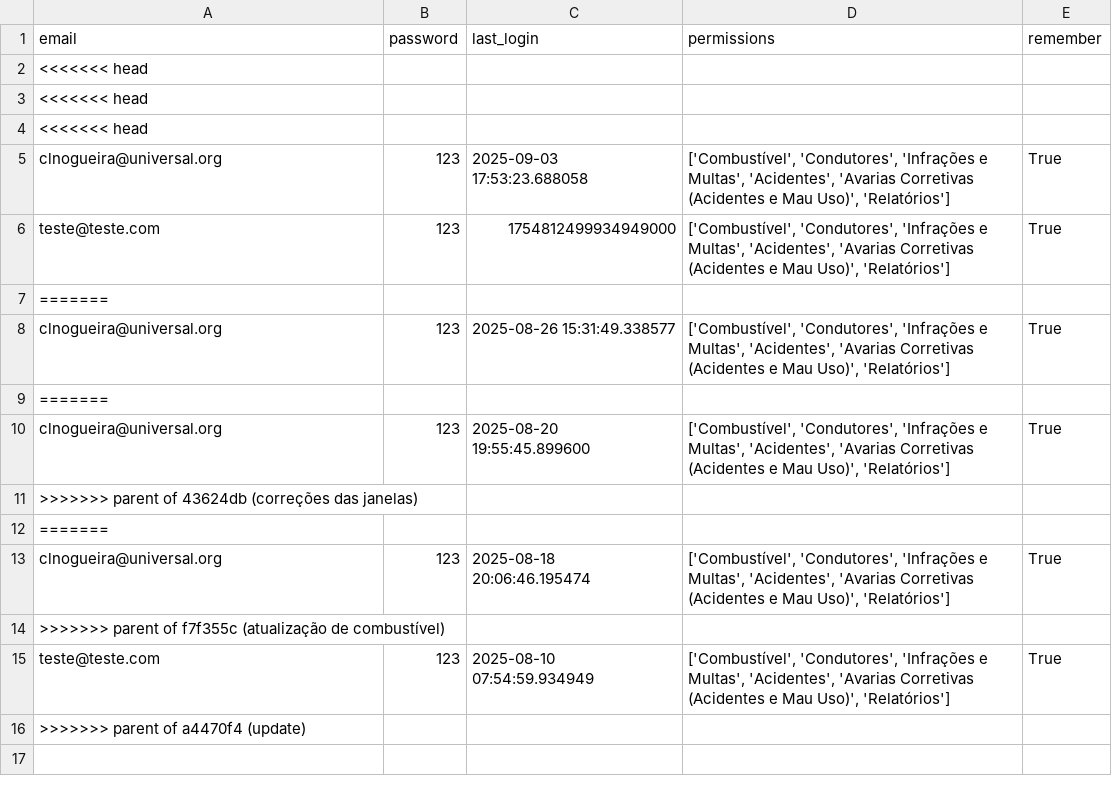
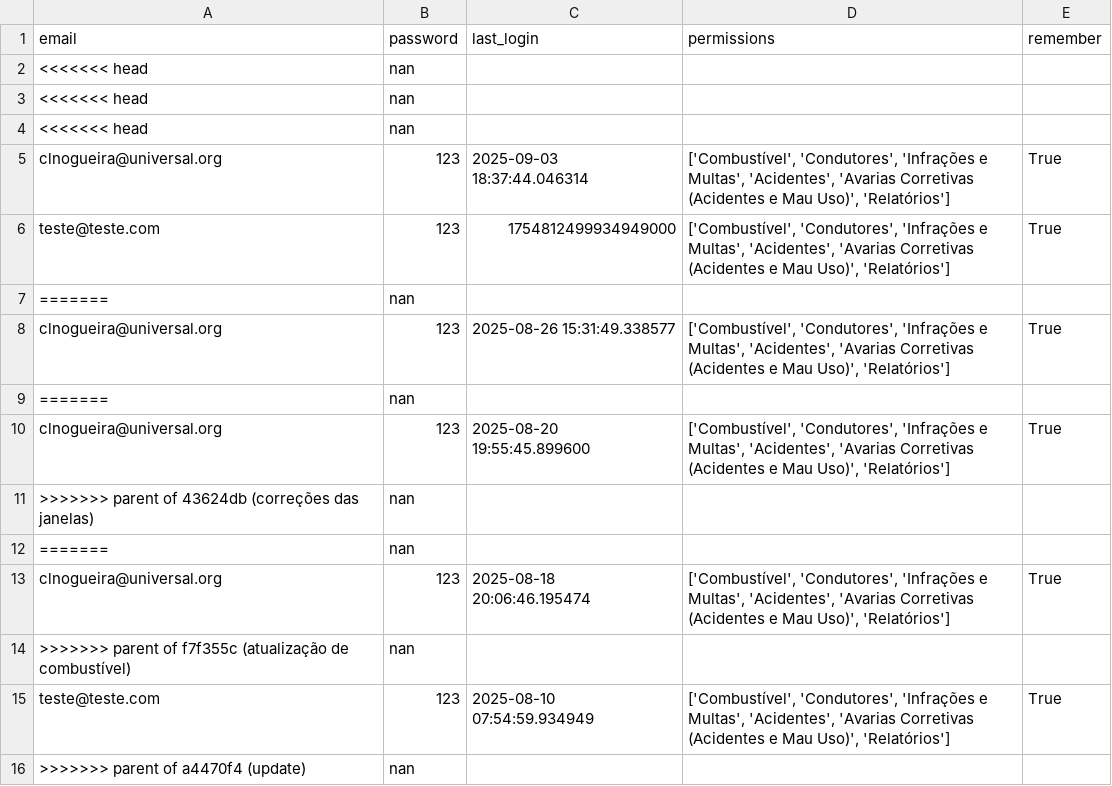
Before and after one commit to Claudio-NG/GEST-O-DE-FROTAS, a CSV file: users.csv, drawn as a sheet.

```diff
--- a/users.csv
+++ b/users.csv
@@ -1,16 +1,16 @@
 email,password,last_login,permissions,remember
-<<<<<<< head,,,,
-<<<<<<< head,,,,
-<<<<<<< head,,,,
-clnogueira@universal.org,123,2025-09-03 17:53:23.688058,"['Combustível', 'Condutores', 'Infrações e Multas', 'Acidentes', 'Avarias Corretivas (Acidentes e Mau Uso)', 'Relatórios']",True
+<<<<<<< head,nan,,,
+<<<<<<< head,nan,,,
+<<<<<<< head,nan,,,
+clnogueira@universal.org,123,2025-09-03 18:37:44.046314,"['Combustível', 'Condutores', 'Infrações e Multas', 'Acidentes', 'Avarias Corretivas (Acidentes e Mau Uso)', 'Relatórios']",True
 teste@teste.com,123,1754812499934949000,"['Combustível', 'Condutores', 'Infrações e Multas', 'Acidentes', 'Avarias Corretivas (Acidentes e Mau Uso)', 'Relatórios']",True
-=======,,,,
+=======,nan,,,
 clnogueira@universal.org,123,2025-08-26 15:31:49.338577,"['Combustível', 'Condutores', 'Infrações e Multas', 'Acidentes', 'Avarias Corretivas (Acidentes e Mau Uso)', 'Relatórios']",True
-=======,,,,
+=======,nan,,,
 clnogueira@universal.org,123,2025-08-20 19:55:45.899600,"['Combustível', 'Condutores', 'Infrações e Multas', 'Acidentes', 'Avarias Corretivas (Acidentes e Mau Uso)', 'Relatórios']",True
->>>>>>> parent of 43624db (correções das janelas),,,,
-=======,,,,
+>>>>>>> parent of 43624db (correções das janelas),nan,,,
+=======,nan,,,
 clnogueira@universal.org,123,2025-08-18 20:06:46.195474,"['Combustível', 'Condutores', 'Infrações e Multas', 'Acidentes', 'Avarias Corretivas (Acidentes e Mau Uso)', 'Relatórios']",True
->>>>>>> parent of f7f355c (atualização de combustível),,,,
+>>>>>>> parent of f7f355c (atualização de combustível),nan,,,
 teste@teste.com,123,2025-08-10 07:54:59.934949,"['Combustível', 'Condutores', 'Infrações e Multas', 'Acidentes', 'Avarias Corretivas (Acidentes e Mau Uso)', 'Relatórios']",True
->>>>>>> parent of a4470f4 (update),,,,
+>>>>>>> parent of a4470f4 (update),nan,,,
```
Also changed, not shown: 14 other files.
